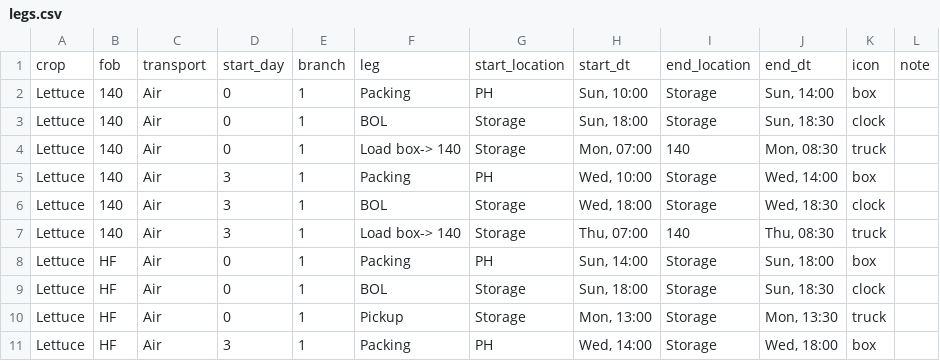
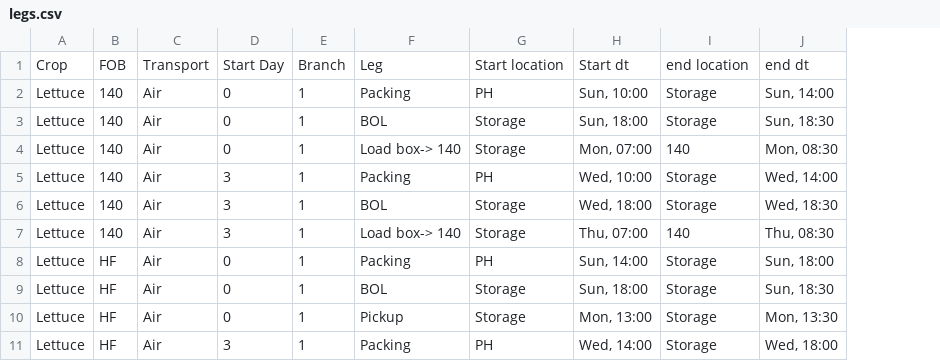
Before and after one commit to lfeder/farm-logistics-map, a CSV file: legs.csv, drawn as a sheet; only a part is shown; removed rows and columns are numbered as before the commit, all else as after; the diff names each change by its address in the sheet, - before the commit and + after, or states it on an @@ line.

```diff
--- a/legs.csv
+++ b/legs.csv
-column K, rows 2-11: box | clock | truck | box | clock | truck | box | clock | truck | box
-column L, empty
-row 1: crop | fob | transport | start_day | branch | leg | start_location | start_dt | end_location | end_dt | icon | note
+row 1: Crop | FOB | Transport | Start Day | Branch | Leg | Start location | Start dt | end location | end dt
```
Also changed, not shown: 5 other files.
